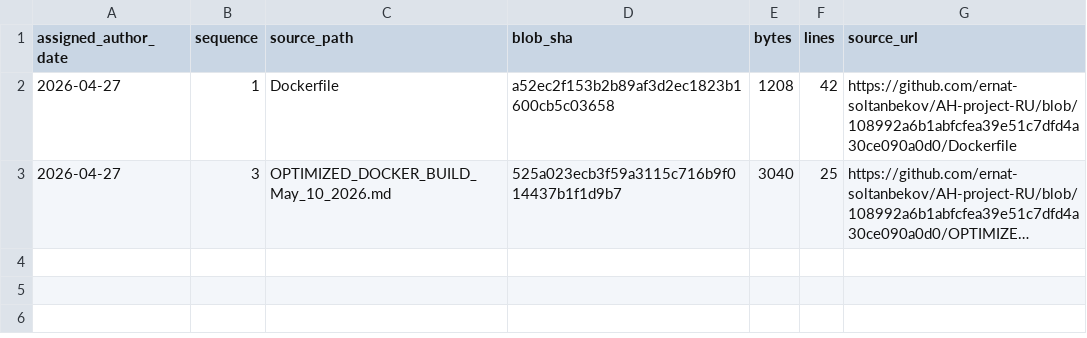
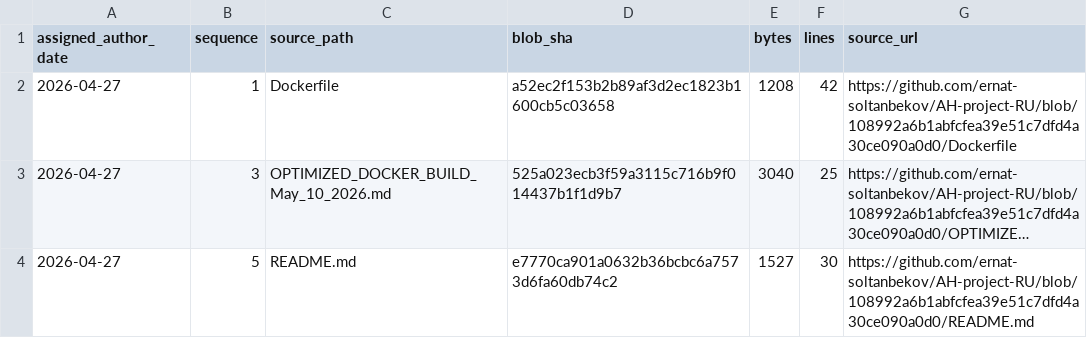
Before and after one commit to GhostOfAstana/AH-project-RU, a TSV file: source-catalog-2026-09-30/daily/2026-04-27.tsv, drawn as a sheet; long unchanged cells end in …; the diff names each change by its address in the sheet, - before the commit and + after, or states it on an @@ line.

Commit message:
catalog: add source metadata for 2026-04-27 #5 (backfill generated 2026-09-30)

```diff
--- a/source-catalog-2026-09-30/daily/2026-04-27.tsv
+++ b/source-catalog-2026-09-30/daily/2026-04-27.tsv
+row 4: 2026-04-27 | 5 | README.md | e7770ca901a0632b36bcbc6a7573d6fa60db74c2 | 1527 | 30 | https://github.com/ernat-soltanbekov/AH-project-RU/blob/108992a6b1abfcfea39e51c7dfd4a30ce090a0d0/README.md
```
